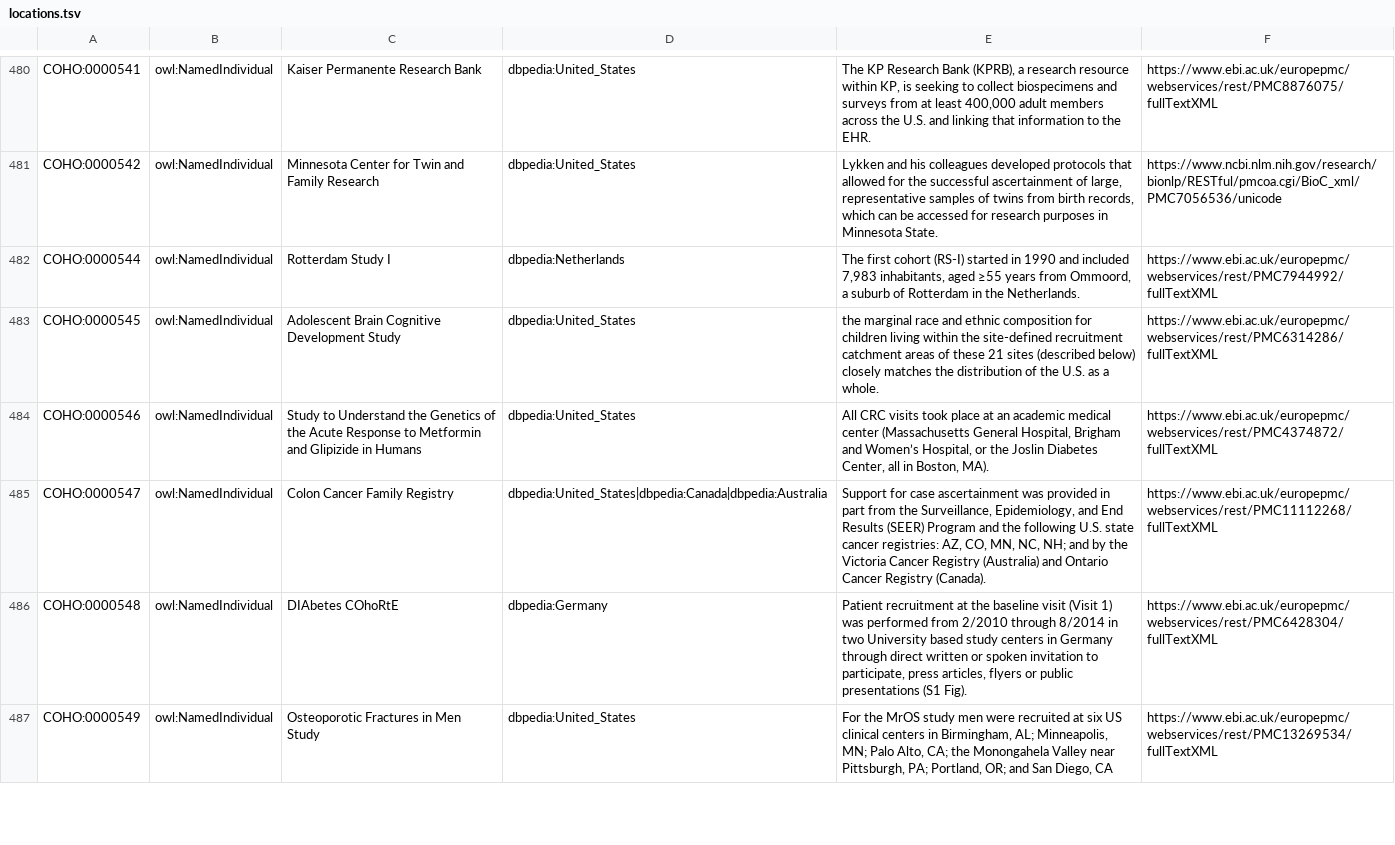
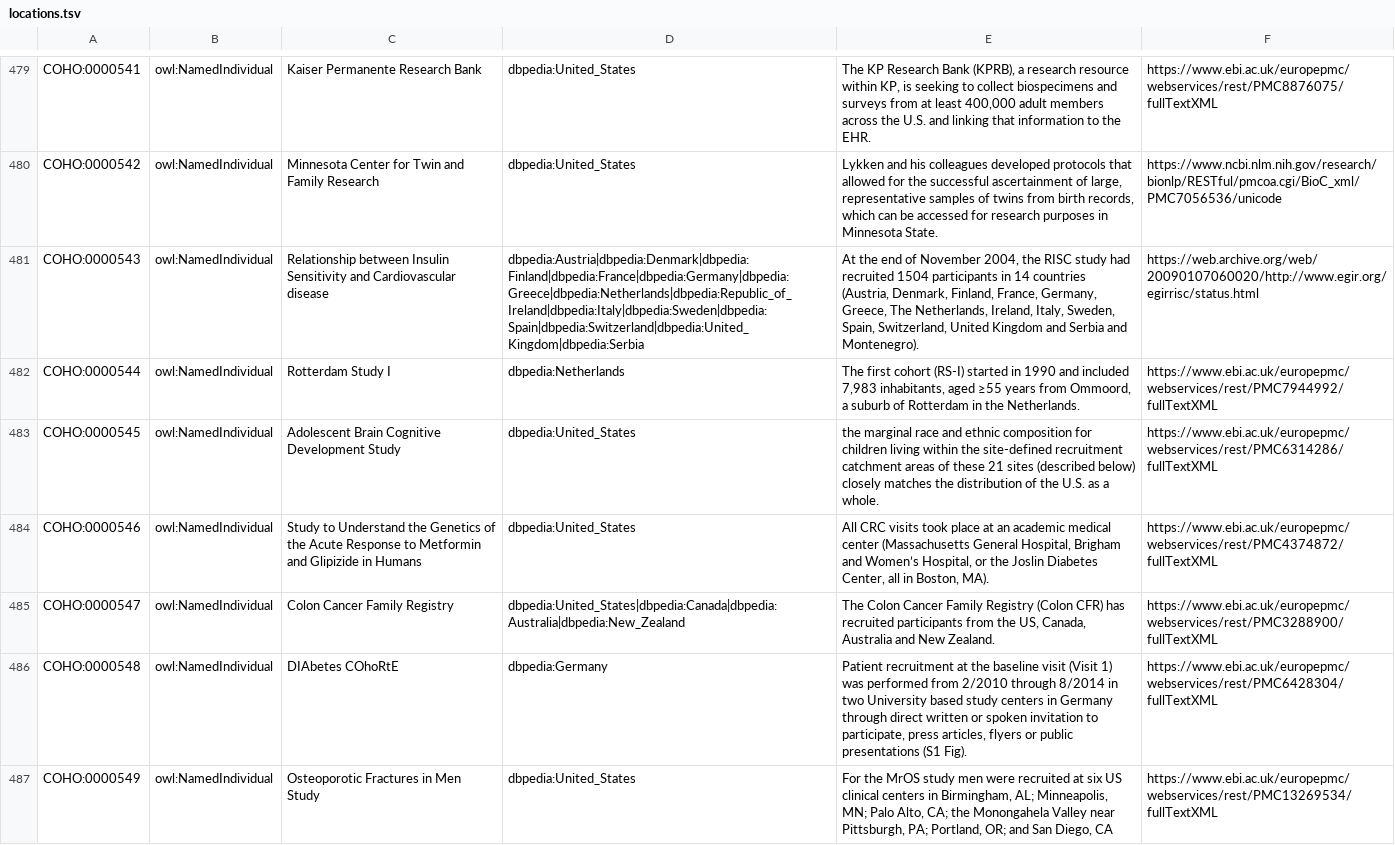
Before and after one commit to EBISPOT/cohort-ontology, a TSV file: src/templates/locations.tsv, drawn as a sheet; only a part is shown, gaps mark what is left out; the diff covers the shown part only; the diff names each change by its address in the sheet, - before the commit and + after, or states it on an @@ line.

```diff
--- a/src/templates/locations.tsv
+++ b/src/templates/locations.tsv
+row 481: COHO:0000543 | owl:NamedIndividual | Relationship between Insulin Sensitivity and Cardiovascular disease | dbpedia:Austria|dbpedia:Denmark|dbpedia:Finland|dbpedia:France|dbpedia:Germany|dbpedia:Greece|dbpedia:Netherlands|dbpedia:Republic_of_Ireland|dbpedia:Italy|dbpedia:Sweden|dbpedia:Spain|dbpedia:Switzerland|dbpedia:United_Kingdom|dbpedia:Serbia | At the end of November 2004, the RISC study had recruited 1504 participants in 14 countries (Austria, Denmark, Finland, France, Germany, Greece, The Netherlands, Ireland, Italy, Sweden, Spain, Switzerland, United Kingdom and Serbia and Montenegro). | https://web.archive.org/web/20090107060020/http://www.egir.org/egirrisc/status.html
-D485: dbpedia:United_States|dbpedia:Canada|dbpedia:Australia
+D485: dbpedia:United_States|dbpedia:Canada|dbpedia:Australia|dbpedia:New_Zealand
-E485: Support for case ascertainment was provided in part from the Surveillance, Epidemiology, and End Results (SEER) Program and the following U.S. state cancer registries: AZ, CO, MN, NC, NH; and by the Victoria Cancer Registry (Australia) and Ontario Cancer Registry (Canada).
+E485: The Colon Cancer Family Registry (Colon CFR) has recruited participants from the US, Canada, Australia and New Zealand.
-F485: https://www.ebi.ac.uk/europepmc/webservices/rest/PMC11112268/fullTextXML
+F485: https://www.ebi.ac.uk/europepmc/webservices/rest/PMC3288900/fullTextXML
```
Also changed, not shown: 2 added rows, 1 removed row and 5 edited cells elsewhere in this file, src/curation/example_studies_curated.tsv, src/curation/location_curated.tsv, 18 other files.
